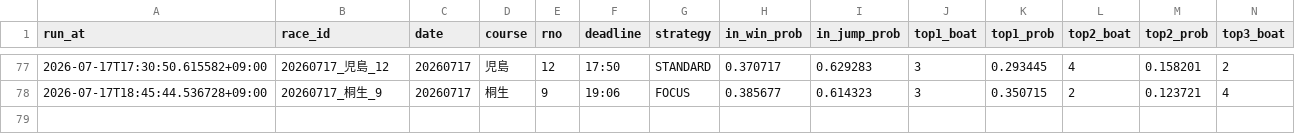
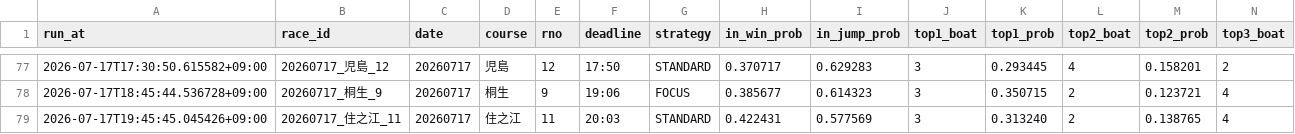
Before and after one commit to kibidanngo3/boatrace_bot, a CSV file: predictions.csv, drawn as a sheet; only a part is shown, gaps mark what is left out; rows hold the shown columns only; the diff names each change by its address in the sheet, - before the commit and + after, or states it on an @@ line.

```diff
--- a/predictions.csv
+++ b/predictions.csv
+row 79: 2026-07-17T19:45:45.045426+09:00 | 20260717_住之江_11 | 20260717 | 住之江 | 11 | 20:03 | STANDARD | 0.422431 | 0.577569 | 3 | 0.313240 | 2 | 0.138765 | 4
```
Also changed, not shown: 2 other files.
